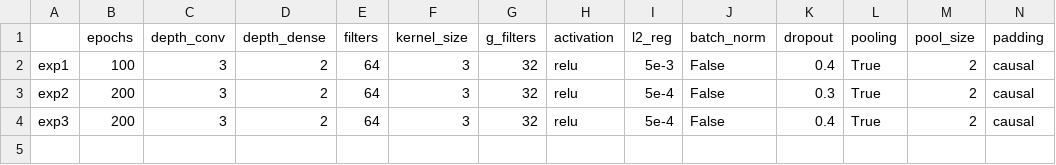
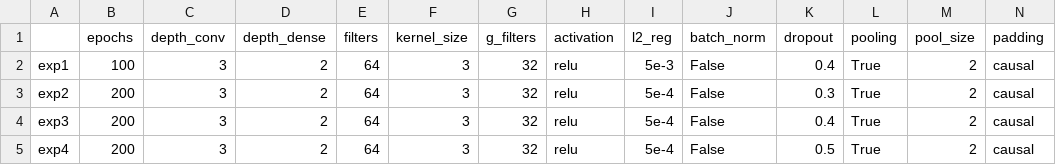
Before and after one commit to AlessiaRuggeri30/epileptic-seizure-prediction, a CSV file: graph-based_dl/convolutional/experiments_lstm_pred.csv, drawn as a sheet; only a part is shown; rows hold the shown columns only; the diff names each change by its address in the sheet, - before the commit and + after, or states it on an @@ line.

Commit message:
Added graph conv results

```diff
--- a/graph-based_dl/convolutional/experiments_lstm_pred.csv
+++ b/graph-based_dl/convolutional/experiments_lstm_pred.csv
+row 5: exp4 | 200 | 3 | 2 | 64 | 3 | 32 | relu | 5e-4 | False | 0.5 | True | 2 | causal
```
Also changed, not shown: 5 other files.
